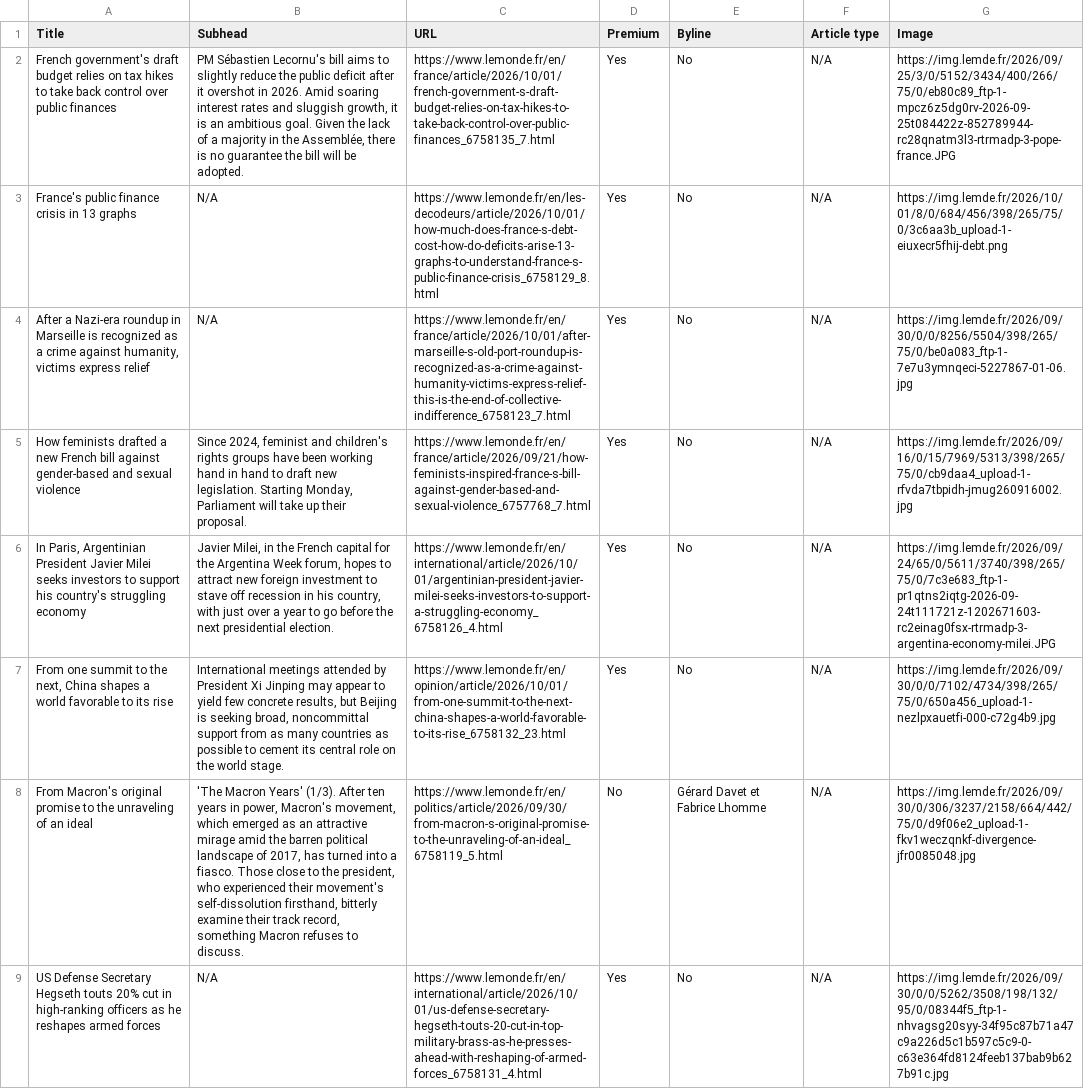
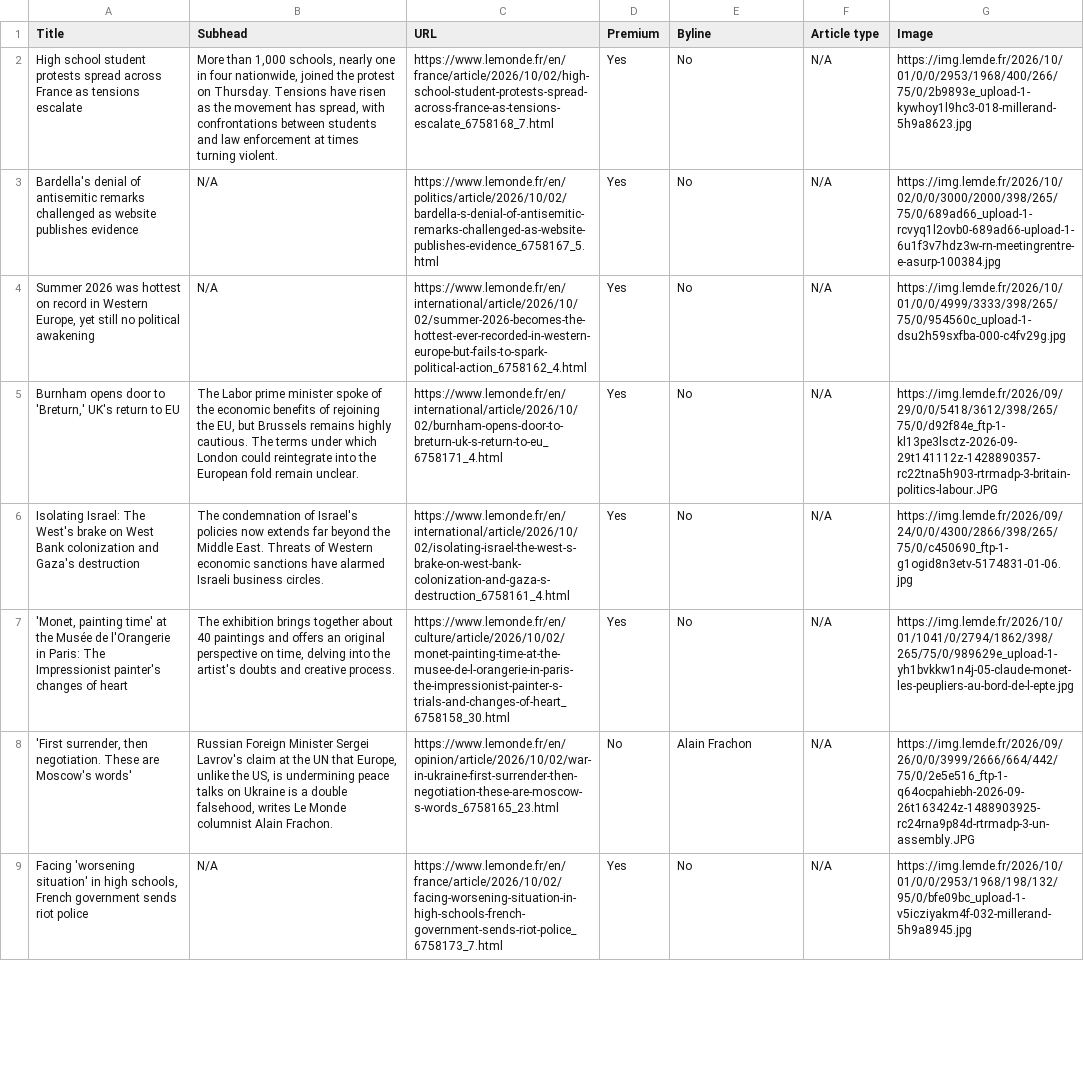
Before and after one commit to ChrisCaurla/07-homework-Le_Monde, a CSV file: Le_Monde-Auto_update.csv, drawn as a sheet; only a part is shown; the diff covers the shown part only; the diff names each change by its address in the sheet, - before the commit and + after, or states it on an @@ line.

```diff
--- a/Le_Monde-Auto_update.csv
+++ b/Le_Monde-Auto_update.csv
-A2 (Title): French government's draft budget relies on tax hikes to take back control over public finances
+A2 (Title): High school student protests spread across France as tensions escalate
-B2 (Subhead): PM Sébastien Lecornu's bill aims to slightly reduce the public deficit after it overshot in 2026. Amid soaring interest rates and sluggish growth, it is an ambitious goal. Given the lack of a majority in the Assemblée, there is no guarantee the bill will be adopted.
+B2 (Subhead): More than 1,000 schools, nearly one in four nationwide, joined the protest on Thursday. Tensions have risen as the movement has spread, with confrontations between students and law enforcement at times turning violent.
-C2 (URL): https://www.lemonde.fr/en/france/article/2026/10/01/french-government-s-draft-budget-relies-on-tax-hikes-to-take-back-control-over-public-finances_6758135_7.html
+C2 (URL): https://www.lemonde.fr/en/france/article/2026/10/02/high-school-student-protests-spread-across-france-as-tensions-escalate_6758168_7.html
-G2 (Image): https://img.lemde.fr/2026/09/25/3/0/5152/3434/400/266/75/0/eb80c89_ftp-1-mpcz6z5dg0rv-2026-09-25t084422z-852789944-rc28qnatm3l3-rtrmadp-3-pope-france.JPG
+G2 (Image): https://img.lemde.fr/2026/10/01/0/0/2953/1968/400/266/75/0/2b9893e_upload-1-kywhoy1l9hc3-018-millerand-5h9a8623.jpg
-A3 (Title): France's public finance crisis in 13 graphs
+A3 (Title): Bardella's denial of antisemitic remarks challenged as website publishes evidence
-C3 (URL): https://www.lemonde.fr/en/les-decodeurs/article/2026/10/01/how-much-does-france-s-debt-cost-how-do-deficits-arise-13-graphs-to-understand-france-s-public-finance-crisis_6758129_8.html
+C3 (URL): https://www.lemonde.fr/en/politics/article/2026/10/02/bardella-s-denial-of-antisemitic-remarks-challenged-as-website-publishes-evidence_6758167_5.html
-G3 (Image): https://img.lemde.fr/2026/10/01/8/0/684/456/398/265/75/0/3c6aa3b_upload-1-eiuxecr5fhij-debt.png
+G3 (Image): https://img.lemde.fr/2026/10/02/0/0/3000/2000/398/265/75/0/689ad66_upload-1-rcvyq1l2ovb0-689ad66-upload-1-6u1f3v7hdz3w-rn-meetingrentre-e-asurp-100384.jpg
-A4 (Title): After a Nazi-era roundup in Marseille is recognized as a crime against humanity, victims express relief
+A4 (Title): Summer 2026 was hottest on record in Western Europe, yet still no political awakening
-C4 (URL): https://www.lemonde.fr/en/france/article/2026/10/01/after-marseille-s-old-port-roundup-is-recognized-as-a-crime-against-humanity-victims-express-relief-this-is-the-end-of-collective-indifference_6758123_7.html
+C4 (URL): https://www.lemonde.fr/en/international/article/2026/10/02/summer-2026-becomes-the-hottest-ever-recorded-in-western-europe-but-fails-to-spark-political-action_6758162_4.html
-G4 (Image): https://img.lemde.fr/2026/09/30/0/0/8256/5504/398/265/75/0/be0a083_ftp-1-7e7u3ymnqeci-5227867-01-06.jpg
+G4 (Image): https://img.lemde.fr/2026/10/01/0/0/4999/3333/398/265/75/0/954560c_upload-1-dsu2h59sxfba-000-c4fv29g.jpg
-A5 (Title): How feminists drafted a new French bill against gender-based and sexual violence
+A5 (Title): Burnham opens door to 'Breturn,' UK's return to EU
-B5 (Subhead): Since 2024, feminist and children's rights groups have been working hand in hand to draft new legislation. Starting Monday, Parliament will take up their proposal.
+B5 (Subhead): The Labor prime minister spoke of the economic benefits of rejoining the EU, but Brussels remains highly cautious. The terms under which London could reintegrate into the European fold remain unclear.
-C5 (URL): https://www.lemonde.fr/en/france/article/2026/09/21/how-feminists-inspired-france-s-bill-against-gender-based-and-sexual-violence_6757768_7.html
+C5 (URL): https://www.lemonde.fr/en/international/article/2026/10/02/burnham-opens-door-to-breturn-uk-s-return-to-eu_6758171_4.html
-G5 (Image): https://img.lemde.fr/2026/09/16/0/15/7969/5313/398/265/75/0/cb9daa4_upload-1-rfvda7tbpidh-jmug260916002.jpg
+G5 (Image): https://img.lemde.fr/2026/09/29/0/0/5418/3612/398/265/75/0/d92f84e_ftp-1-kl13pe3lsctz-2026-09-29t141112z-1428890357-rc22tna5h903-rtrmadp-3-britain-politics-labour.JPG
-A6 (Title): In Paris, Argentinian President Javier Milei seeks investors to support his country's struggling economy
+A6 (Title): Isolating Israel: The West's brake on West Bank colonization and Gaza's destruction
-B6 (Subhead): Javier Milei, in the French capital for the Argentina Week forum, hopes to attract new foreign investment to stave off recession in his country, with just over a year to go before the next presidential election.
+B6 (Subhead): The condemnation of Israel's policies now extends far beyond the Middle East. Threats of Western economic sanctions have alarmed Israeli business circles.
-C6 (URL): https://www.lemonde.fr/en/international/article/2026/10/01/argentinian-president-javier-milei-seeks-investors-to-support-a-struggling-economy_6758126_4.html
+C6 (URL): https://www.lemonde.fr/en/international/article/2026/10/02/isolating-israel-the-west-s-brake-on-west-bank-colonization-and-gaza-s-destruction_6758161_4.html
-G6 (Image): https://img.lemde.fr/2026/09/24/65/0/5611/3740/398/265/75/0/7c3e683_ftp-1-pr1qtns2iqtg-2026-09-24t111721z-1202671603-rc2einag0fsx-rtrmadp-3-argentina-economy-milei.JPG
+G6 (Image): https://img.lemde.fr/2026/09/24/0/0/4300/2866/398/265/75/0/c450690_ftp-1-g1ogid8n3etv-5174831-01-06.jpg
-A7 (Title): From one summit to the next, China shapes a world favorable to its rise
+A7 (Title): 'Monet, painting time' at the Musée de l'Orangerie in Paris: The Impressionist painter's changes of heart
-B7 (Subhead): International meetings attended by President Xi Jinping may appear to yield few concrete results, but Beijing is seeking broad, noncommittal support from as many countries as possible to cement its central role on the world stage.
+B7 (Subhead): The exhibition brings together about 40 paintings and offers an original perspective on time, delving into the artist's doubts and creative process.
-C7 (URL): https://www.lemonde.fr/en/opinion/article/2026/10/01/from-one-summit-to-the-next-china-shapes-a-world-favorable-to-its-rise_6758132_23.html
+C7 (URL): https://www.lemonde.fr/en/culture/article/2026/10/02/monet-painting-time-at-the-musee-de-l-orangerie-in-paris-the-impressionist-painter-s-trials-and-changes-of-heart_6758158_30.html
-G7 (Image): https://img.lemde.fr/2026/09/30/0/0/7102/4734/398/265/75/0/650a456_upload-1-nezlpxauetfi-000-c72g4b9.jpg
+G7 (Image): https://img.lemde.fr/2026/10/01/1041/0/2794/1862/398/265/75/0/989629e_upload-1-yh1bvkkw1n4j-05-claude-monet-les-peupliers-au-bord-de-l-epte.jpg
-A8 (Title): From Macron's original promise to the unraveling of an ideal
+A8 (Title): 'First surrender, then negotiation. These are Moscow's words'
-B8 (Subhead): 'The Macron Years' (1/3). After ten years in power, Macron's movement, which emerged as an attractive mirage amid the barren political landscape of 2017, has turned into a fiasco. Those close to the president, who experienced their movement's self-dissolution firsthand, bitterly examine their track record, something Macron refuses to discuss.
+B8 (Subhead): Russian Foreign Minister Sergei Lavrov's claim at the UN that Europe, unlike the US, is undermining peace talks on Ukraine is a double falsehood, writes Le Monde columnist Alain Frachon.
-C8 (URL): https://www.lemonde.fr/en/politics/article/2026/09/30/from-macron-s-original-promise-to-the-unraveling-of-an-ideal_6758119_5.html
+C8 (URL): https://www.lemonde.fr/en/opinion/article/2026/10/02/war-in-ukraine-first-surrender-then-negotiation-these-are-moscow-s-words_6758165_23.html
-E8 (Byline): Gérard Davet et Fabrice Lhomme
+E8 (Byline): Alain Frachon
-G8 (Image): https://img.lemde.fr/2026/09/30/0/306/3237/2158/664/442/75/0/d9f06e2_upload-1-fkv1weczqnkf-divergence-jfr0085048.jpg
+G8 (Image): https://img.lemde.fr/2026/09/26/0/0/3999/2666/664/442/75/0/2e5e516_ftp-1-q64ocpahiebh-2026-09-26t163424z-1488903925-rc24rna9p84d-rtrmadp-3-un-assembly.JPG
-A9 (Title): US Defense Secretary Hegseth touts 20% cut in high-ranking officers as he reshapes armed forces
+A9 (Title): Facing 'worsening situation' in high schools, French government sends riot police
-C9 (URL): https://www.lemonde.fr/en/international/article/2026/10/01/us-defense-secretary-hegseth-touts-20-cut-in-top-military-brass-as-he-presses-ahead-with-reshaping-of-armed-forces_6758131_4.html
+C9 (URL): https://www.lemonde.fr/en/france/article/2026/10/02/facing-worsening-situation-in-high-schools-french-government-sends-riot-police_6758173_7.html
-G9 (Image): https://img.lemde.fr/2026/09/30/0/0/5262/3508/198/132/95/0/08344f5_ftp-1-nhvagsg20syy-34f95c87b71a47c9a226d5c1b597c5c9-0-c63e364fd8124feeb137bab9b627b91c.jpg
+G9 (Image): https://img.lemde.fr/2026/10/01/0/0/2953/1968/198/132/95/0/bfe09bc_upload-1-v5icziyakm4f-032-millerand-5h9a8945.jpg
```
Also changed, not shown: 3 added rows, 3 removed rows and 30 edited cells elsewhere in this file.
